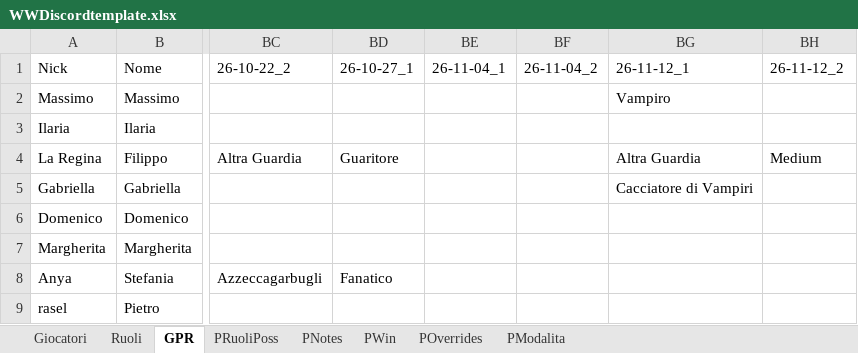
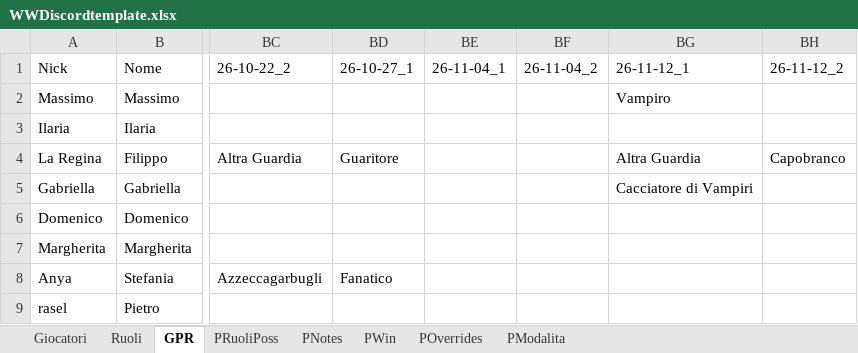
Before and after one commit to FilippoMart/WW-Discord, an Excel workbook: WWDiscordtemplate.xlsx, sheet GPR, drawn as a sheet; only a part is shown, gaps mark what is left out; values as stored, in another font and other column widths than the file's, no borders; the diff names each change by its address in the sheet, - before the commit and + after, or states it on an @@ line.

```diff
--- a/WWDiscordtemplate.xlsx (sheet GPR)
+++ b/WWDiscordtemplate.xlsx (sheet GPR)
-BH4 (26-11-12_2): Medium
+BH4 (26-11-12_2): Capobranco
```
Also changed, not shown: sheet PWin, 1 other file.
